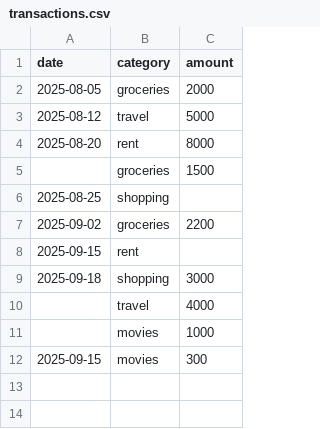
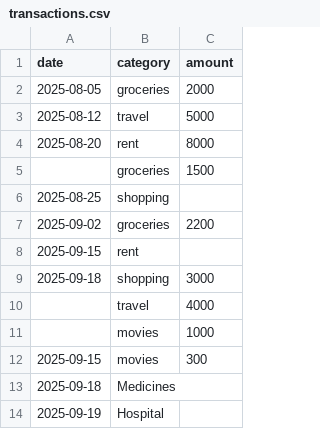
Before and after one commit to kirandanthala/genai-financial-assistantproject, a CSV file: transactions.csv, drawn as a sheet; the diff names each change by its address in the sheet, - before the commit and + after, or states it on an @@ line.

Commit message:
Added csv

```diff
--- a/transactions.csv
+++ b/transactions.csv
+row 13: 2025-09-18 | Medicines
+row 14: 2025-09-19 | Hospital
```
